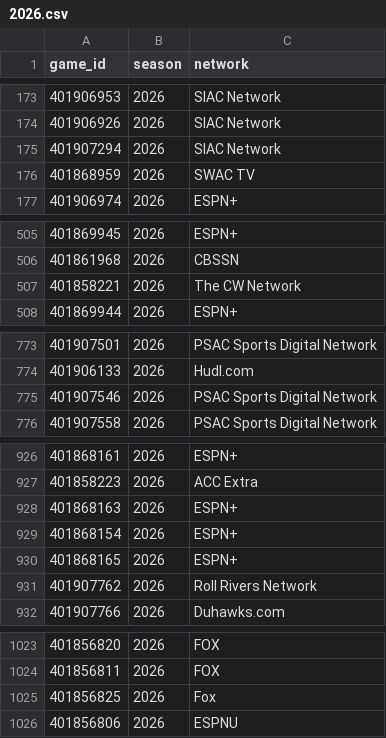
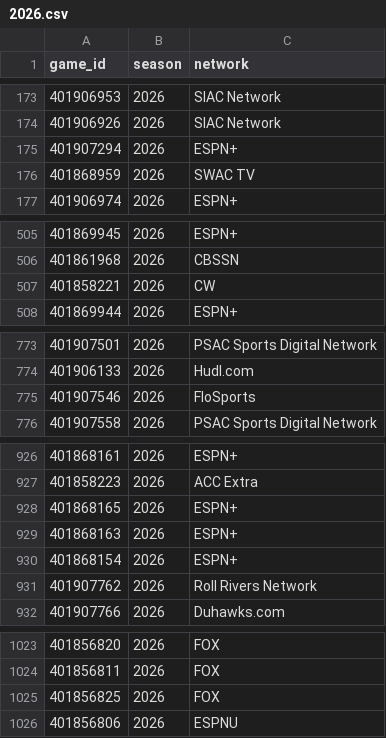
Before and after one commit to Jono-bit-trade/jonos-picks, a CSV file: data/media/2026.csv, drawn as a sheet; only a part is shown, gaps mark what is left out; the diff covers the shown part only.

```diff
--- a/data/media/2026.csv
+++ b/data/media/2026.csv
@@ -174,3 +174,3 @@ game_id,season,network
 401906926,2026,SIAC Network
-401907294,2026,SIAC Network
+401907294,2026,ESPN+
 401868959,2026,SWAC TV
@@ -506,3 +506,3 @@ game_id,season,network
 401861968,2026,CBSSN
-401858221,2026,The CW Network
+401858221,2026,CW
 401869944,2026,ESPN+
@@ -774,3 +774,3 @@ game_id,season,network
 401906133,2026,Hudl.com
-401907546,2026,PSAC Sports Digital Network
+401907546,2026,FloSports
 401907558,2026,PSAC Sports Digital Network
@@ -927,5 +927,5 @@ game_id,season,network
 401858223,2026,ACC Extra
+401868165,2026,ESPN+
 401868163,2026,ESPN+
 401868154,2026,ESPN+
-401868165,2026,ESPN+
 401907762,2026,Roll Rivers Network
@@ -1024,3 +1024,3 @@ game_id,season,network
 401856811,2026,FOX
-401856825,2026,Fox
+401856825,2026,FOX
 401856806,2026,ESPNU
```
Also changed, not shown: 1 moved row and 4 edited cells elsewhere in this file, data/games/2026.csv, data/lines/2026.csv.
